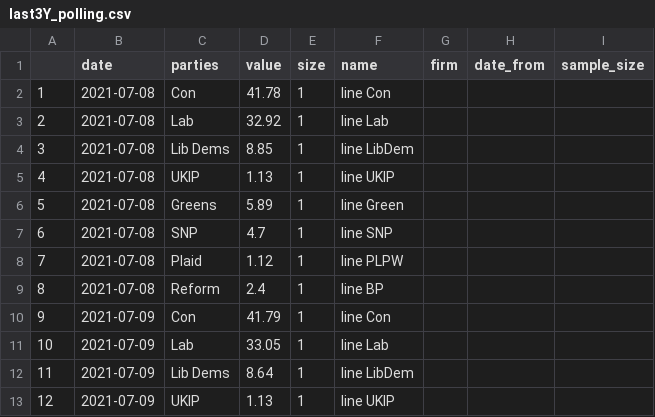
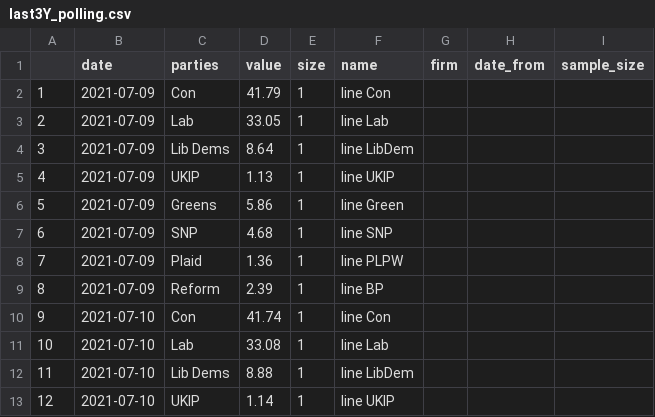
Before and after one commit to vfillis/automated-polling, a CSV file: data/last3Y_polling.csv, drawn as a sheet; only a part is shown; the shorter side is filled out with more unchanged rows; removed rows and columns are numbered as before the commit, all else as after; the diff covers the shown part only; the diff names each change by its address in the sheet, - before the commit and + after, or states it on an @@ line.

```diff
--- a/data/last3Y_polling.csv
+++ b/data/last3Y_polling.csv
-row 2: 1 | 2021-07-08 | Con | 41.78 | 1 | line Con
-row 3: 2 | 2021-07-08 | Lab | 32.92 | 1 | line Lab
-row 4: 3 | 2021-07-08 | Lib Dems | 8.85 | 1 | line LibDem
-row 5: 4 | 2021-07-08 | UKIP | 1.13 | 1 | line UKIP
-row 6: 5 | 2021-07-08 | Greens | 5.89 | 1 | line Green
-row 7: 6 | 2021-07-08 | SNP | 4.7 | 1 | line SNP
-row 8: 7 | 2021-07-08 | Plaid | 1.12 | 1 | line PLPW
-row 9: 8 | 2021-07-08 | Reform | 2.4 | 1 | line BP
@@ column A renumbered from row 2 down @@
```
Also changed, not shown: 16 removed rows elsewhere in this file, data/forest_fires_world.csv.
